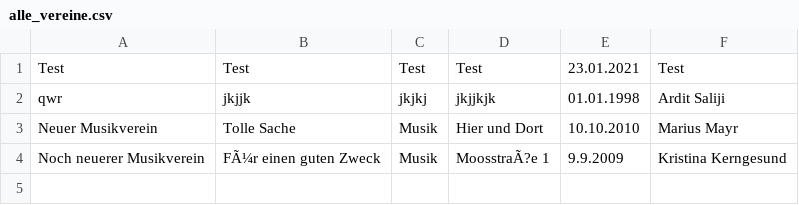
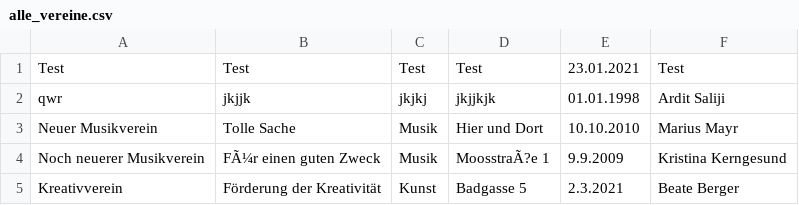
Before and after one commit to arditsaliji/Vereinsregistrierung, a CSV file: alle_vereine.csv, drawn as a sheet; the diff names each change by its address in the sheet, - before the commit and + after, or states it on an @@ line.

Commit message:
Update alle_vereine.csv

```diff
--- a/alle_vereine.csv
+++ b/alle_vereine.csv
+row 5: Kreativverein | Förderung der Kreativität | Kunst | Badgasse 5 | 2.3.2021 | Beate Berger
```
